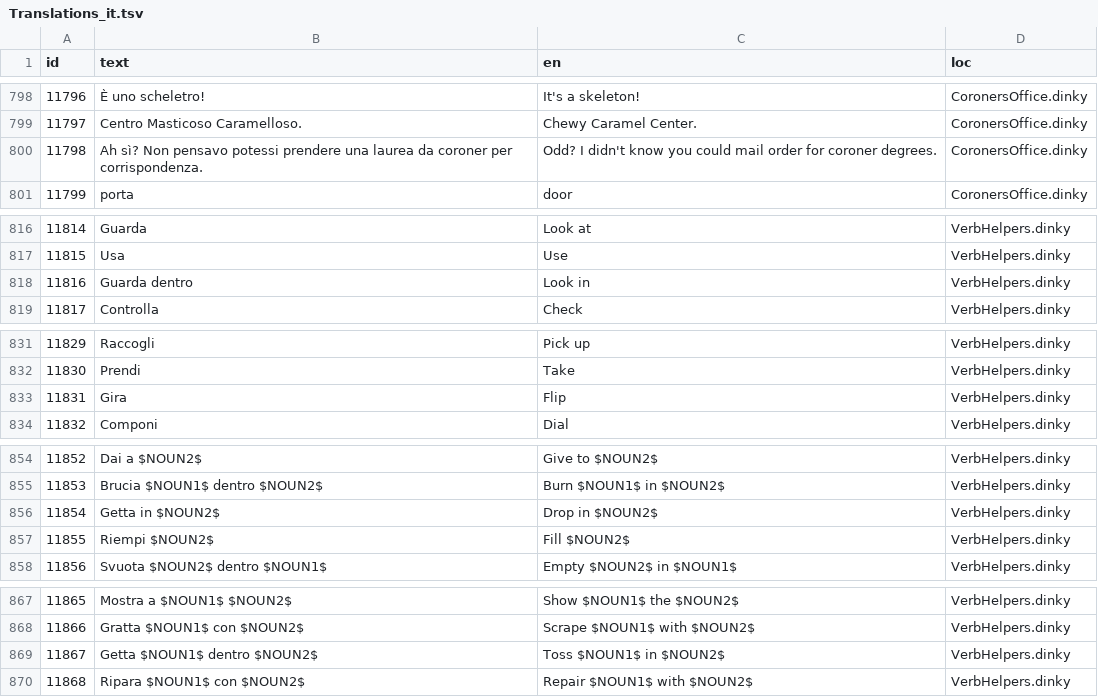
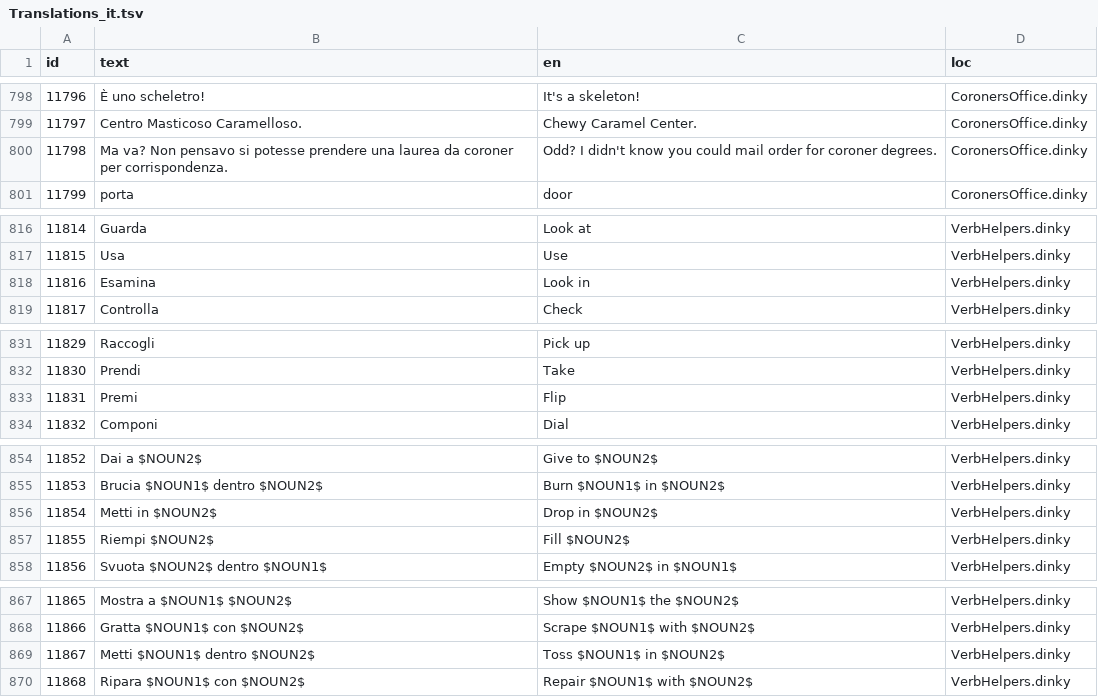
Before and after one commit to grumpygamer/DeloresDev, a TSV file: Data/Translations_it.tsv, drawn as a sheet; only a part is shown, gaps mark what is left out; the diff covers the shown part only.

```diff
--- a/Data/Translations_it.tsv
+++ b/Data/Translations_it.tsv
@@ -801,3 +801,3 @@ id	text	en	loc
 11797	Centro Masticoso Caramelloso.	Chewy Caramel Center.	CoronersOffice.dinky
-11798	Ah sì? Non pensavo potessi prendere una laurea da coroner per corrispondenza.	Odd? I didn't know you could mail order for coroner degrees.	CoronersOffice.dinky
+11798	Ma va? Non pensavo si potesse prendere una laurea da coroner per corrispondenza.	Odd? I didn't know you could mail order for coroner degrees.	CoronersOffice.dinky
 11799	porta	door	CoronersOffice.dinky
@@ -819,3 +819,3 @@ id	text	en	loc
 11815	Usa	Use	VerbHelpers.dinky
-11816	Guarda dentro	Look in	VerbHelpers.dinky
+11816	Esamina	Look in	VerbHelpers.dinky
 11817	Controlla	Check	VerbHelpers.dinky
@@ -834,3 +834,3 @@ id	text	en	loc
 11830	Prendi	Take	VerbHelpers.dinky
-11831	Gira	Flip	VerbHelpers.dinky
+11831	Premi	Flip	VerbHelpers.dinky
 11832	Componi	Dial	VerbHelpers.dinky
@@ -857,3 +857,3 @@ id	text	en	loc
 11853	Brucia $NOUN1$ dentro $NOUN2$	Burn $NOUN1$ in $NOUN2$	VerbHelpers.dinky
-11854	Getta in $NOUN2$	Drop in $NOUN2$	VerbHelpers.dinky
+11854	Metti in $NOUN2$	Drop in $NOUN2$	VerbHelpers.dinky
 11855	Riempi $NOUN2$	Fill $NOUN2$	VerbHelpers.dinky
@@ -870,3 +870,3 @@ id	text	en	loc
 11866	Gratta $NOUN1$ con $NOUN2$	Scrape $NOUN1$ with $NOUN2$	VerbHelpers.dinky
-11867	Getta $NOUN1$ dentro $NOUN2$	Toss $NOUN1$ in $NOUN2$	VerbHelpers.dinky
+11867	Metti $NOUN1$ dentro $NOUN2$	Toss $NOUN1$ in $NOUN2$	VerbHelpers.dinky
 11868	Ripara $NOUN1$ con $NOUN2$	Repair $NOUN1$ with $NOUN2$	VerbHelpers.dinky
```
Also changed, not shown: 20 edited cells elsewhere in this file.
